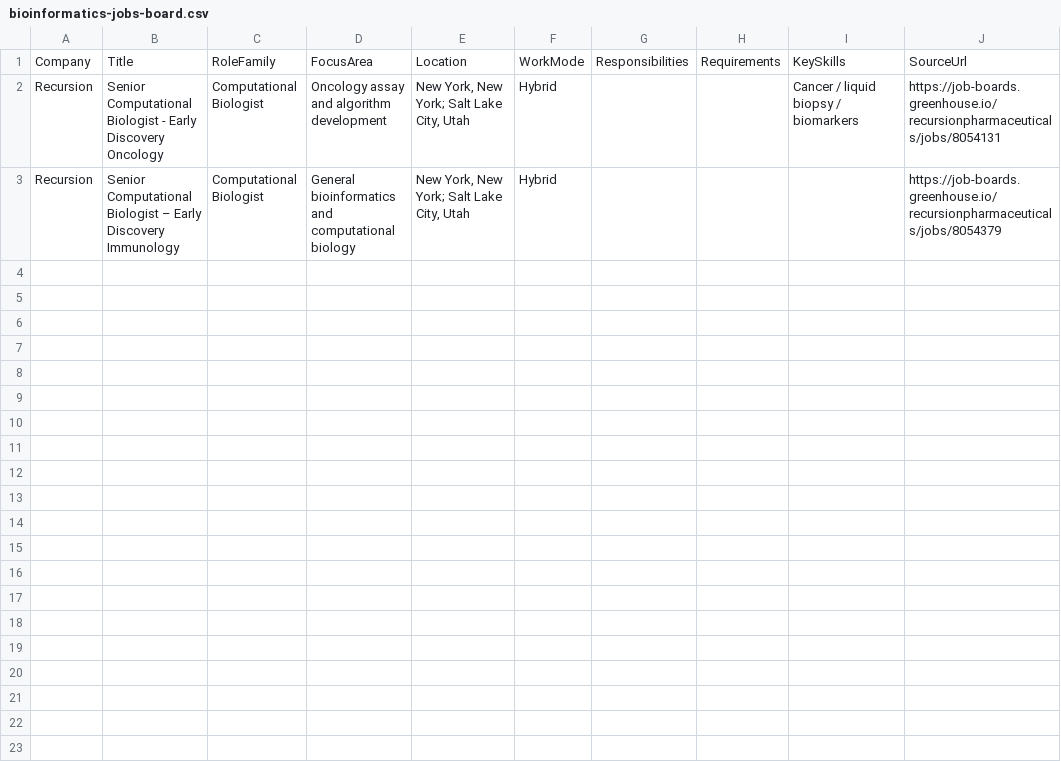
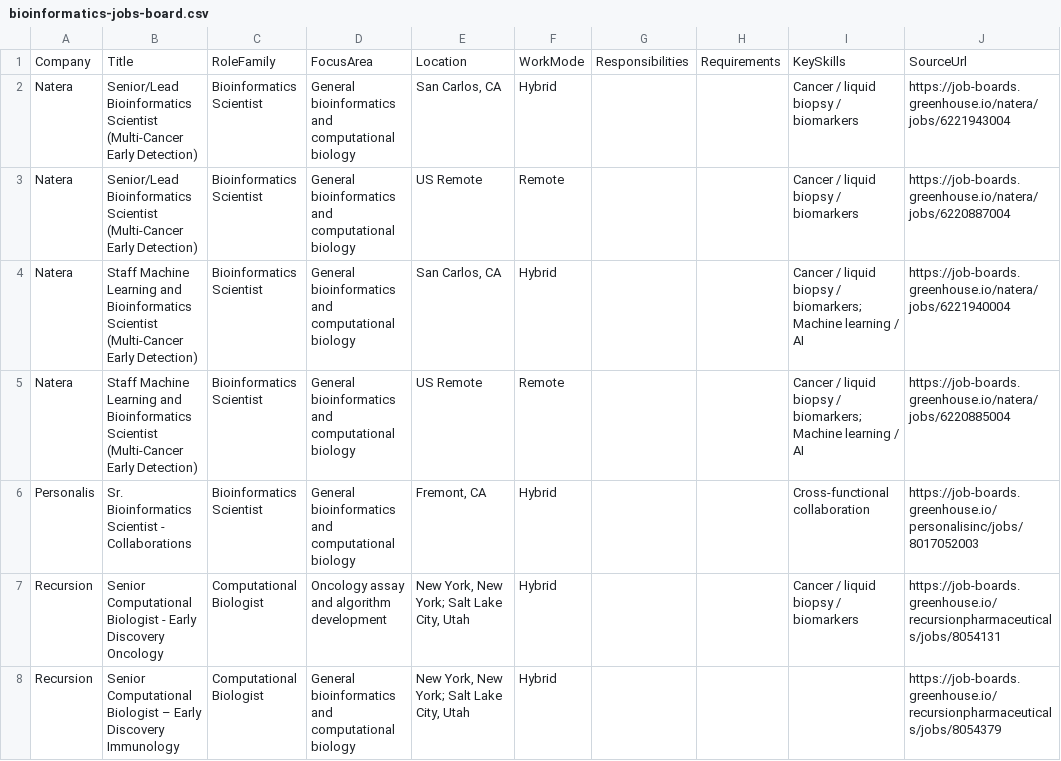
Before and after one commit to SpicyChicken6/bioinformatics_jobskill_index, a CSV file: output/bioinformatics-jobs-board.csv, drawn as a sheet.

```diff
--- a/output/bioinformatics-jobs-board.csv
+++ b/output/bioinformatics-jobs-board.csv
@@ -1,2 +1,7 @@
 Company,Title,RoleFamily,FocusArea,Location,WorkMode,Responsibilities,Requirements,KeySkills,SourceUrl
+Natera,Senior/Lead Bioinformatics Scientist (Multi-Cancer Early Detection),Bioinformatics Scientist,General bioinformatics and computational biology,"San Carlos, CA",Hybrid,,,Cancer / liquid biopsy / biomarkers,https://job-boards.greenhouse.io/natera/jobs/6221943004
+Natera,Senior/Lead Bioinformatics Scientist (Multi-Cancer Early Detection),Bioinformatics Scientist,General bioinformatics and computational biology,US Remote,Remote,,,Cancer / liquid biopsy / biomarkers,https://job-boards.greenhouse.io/natera/jobs/6220887004
+Natera,Staff Machine Learning and Bioinformatics Scientist (Multi-Cancer Early Detection),Bioinformatics Scientist,General bioinformatics and computational biology,"San Carlos, CA",Hybrid,,,Cancer / liquid biopsy / biomarkers; Machine learning / AI,https://job-boards.greenhouse.io/natera/jobs/6221940004
+Natera,Staff Machine Learning and Bioinformatics Scientist (Multi-Cancer Early Detection),Bioinformatics Scientist,General bioinformatics and computational biology,US Remote,Remote,,,Cancer / liquid biopsy / biomarkers; Machine learning / AI,https://job-boards.greenhouse.io/natera/jobs/6220885004
+Personalis,Sr. Bioinformatics Scientist - Collaborations,Bioinformatics Scientist,General bioinformatics and computational biology,"Fremont, CA",Hybrid,,,Cross-functional collaboration,https://job-boards.greenhouse.io/personalisinc/jobs/8017052003
 Recursion,Senior Computational Biologist - Early Discovery Oncology,Computational Biologist,Oncology assay and algorithm development,"New York, New York; Salt Lake City, Utah",Hybrid,,,Cancer / liquid biopsy / biomarkers,https://job-boards.greenhouse.io/recursionpharmaceuticals/jobs/8054131
```
Also changed, not shown: output/bioinformatics-trend-history.csv, 3 other files.
